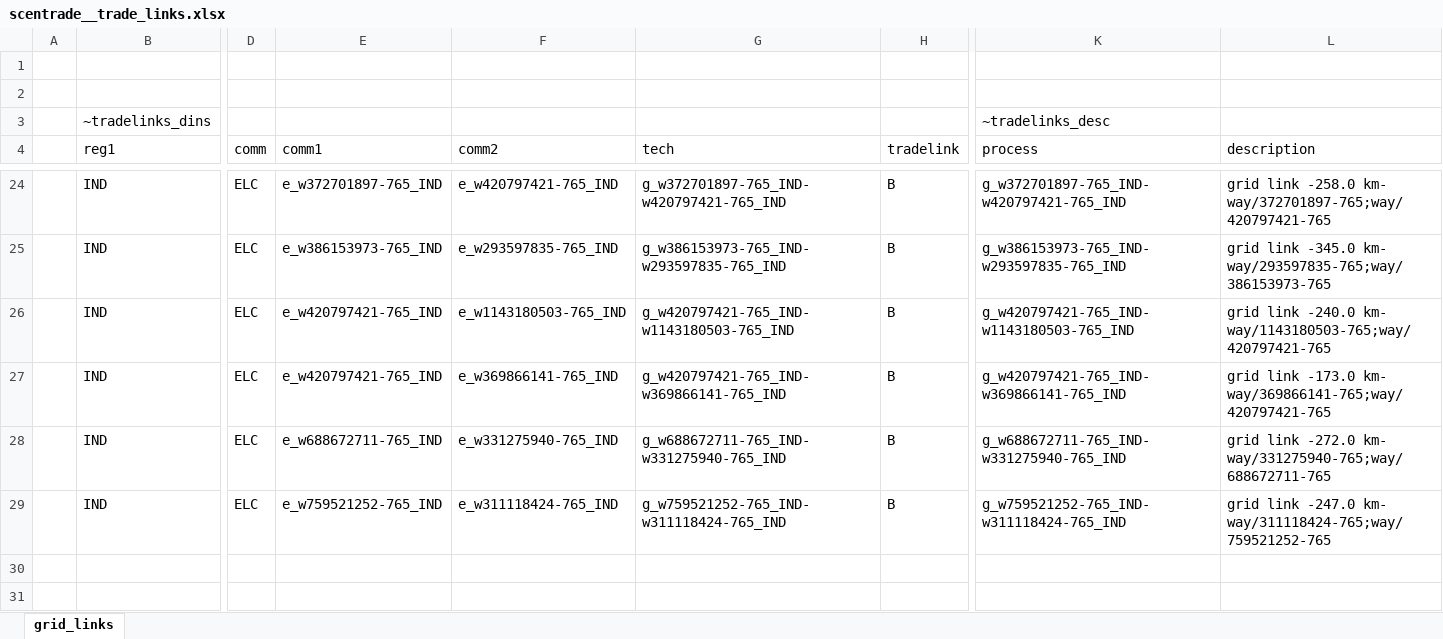
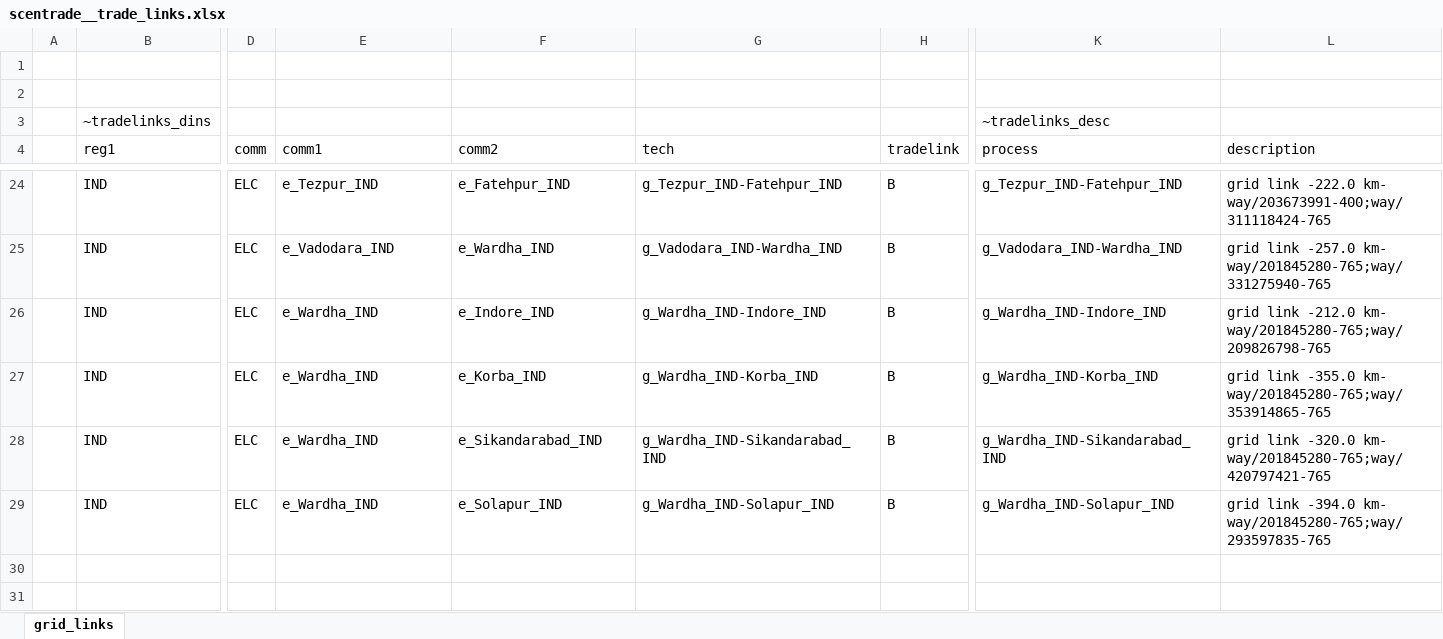
Before and after one commit to kanors-himanshu03/vervestacks_models, an Excel workbook: VerveStacks_IND_grids_kan10/SuppXLS/trades/scentrade__trade_links.xlsx, sheet grid_links, drawn as a sheet; only a part is shown, gaps mark what is left out; values as stored, in another font and other column widths than the file's, no borders; the diff covers the shown part only; the diff names each change by its address in the sheet, - before the commit and + after, or states it on an @@ line.

```diff
--- a/VerveStacks_IND_grids_kan10/SuppXLS/trades/scentrade__trade_links.xlsx (sheet grid_links)
+++ b/VerveStacks_IND_grids_kan10/SuppXLS/trades/scentrade__trade_links.xlsx (sheet grid_links)
-E24 (comm1): e_w372701897-765_IND
+E24 (comm1): e_Tezpur_IND
-F24 (comm2): e_w420797421-765_IND
+F24 (comm2): e_Fatehpur_IND
-G24 (tech): g_w372701897-765_IND-w420797421-765_IND
+G24 (tech): g_Tezpur_IND-Fatehpur_IND
-K24 (process): g_w372701897-765_IND-w420797421-765_IND
+K24 (process): g_Tezpur_IND-Fatehpur_IND
-L24 (description): grid link -258.0 km- way/372701897-765;way/420797421-765
+L24 (description): grid link -222.0 km- way/203673991-400;way/311118424-765
-E25 (comm1): e_w386153973-765_IND
+E25 (comm1): e_Vadodara_IND
-F25 (comm2): e_w293597835-765_IND
+F25 (comm2): e_Wardha_IND
-G25 (tech): g_w386153973-765_IND-w293597835-765_IND
+G25 (tech): g_Vadodara_IND-Wardha_IND
-K25 (process): g_w386153973-765_IND-w293597835-765_IND
+K25 (process): g_Vadodara_IND-Wardha_IND
-L25 (description): grid link -345.0 km- way/293597835-765;way/386153973-765
+L25 (description): grid link -257.0 km- way/201845280-765;way/331275940-765
-E26:E27 (comm1): e_w420797421-765_IND
+E26:E27 (comm1): e_Wardha_IND
-F26 (comm2): e_w1143180503-765_IND
+F26 (comm2): e_Indore_IND
-G26 (tech): g_w420797421-765_IND-w1143180503-765_IND
+G26 (tech): g_Wardha_IND-Indore_IND
-K26 (process): g_w420797421-765_IND-w1143180503-765_IND
+K26 (process): g_Wardha_IND-Indore_IND
-L26 (description): grid link -240.0 km- way/1143180503-765;way/420797421-765
+L26 (description): grid link -212.0 km- way/201845280-765;way/209826798-765
-F27 (comm2): e_w369866141-765_IND
+F27 (comm2): e_Korba_IND
-G27 (tech): g_w420797421-765_IND-w369866141-765_IND
+G27 (tech): g_Wardha_IND-Korba_IND
-K27 (process): g_w420797421-765_IND-w369866141-765_IND
+K27 (process): g_Wardha_IND-Korba_IND
-L27 (description): grid link -173.0 km- way/369866141-765;way/420797421-765
+L27 (description): grid link -355.0 km- way/201845280-765;way/353914865-765
-E28 (comm1): e_w688672711-765_IND
+E28 (comm1): e_Wardha_IND
-F28 (comm2): e_w331275940-765_IND
+F28 (comm2): e_Sikandarabad_IND
-G28 (tech): g_w688672711-765_IND-w331275940-765_IND
+G28 (tech): g_Wardha_IND-Sikandarabad_IND
-K28 (process): g_w688672711-765_IND-w331275940-765_IND
+K28 (process): g_Wardha_IND-Sikandarabad_IND
-L28 (description): grid link -272.0 km- way/331275940-765;way/688672711-765
+L28 (description): grid link -320.0 km- way/201845280-765;way/420797421-765
-E29 (comm1): e_w759521252-765_IND
+E29 (comm1): e_Wardha_IND
-F29 (comm2): e_w311118424-765_IND
+F29 (comm2): e_Solapur_IND
-G29 (tech): g_w759521252-765_IND-w311118424-765_IND
+G29 (tech): g_Wardha_IND-Solapur_IND
-K29 (process): g_w759521252-765_IND-w311118424-765_IND
+K29 (process): g_Wardha_IND-Solapur_IND
-L29 (description): grid link -247.0 km- way/311118424-765;way/759521252-765
+L29 (description): grid link -394.0 km- way/201845280-765;way/293597835-765
```
Also changed, not shown: 12 added rows, 12 removed rows and 38 edited cells elsewhere in this sheet, VerveStacks_IND_grids_kan10/Sets-vervestacks.xlsx, VerveStacks_IND_grids_kan10/SubRES_Tmpl/SubRES_New_RE_and_Conventional.xlsx, 26 other files.
